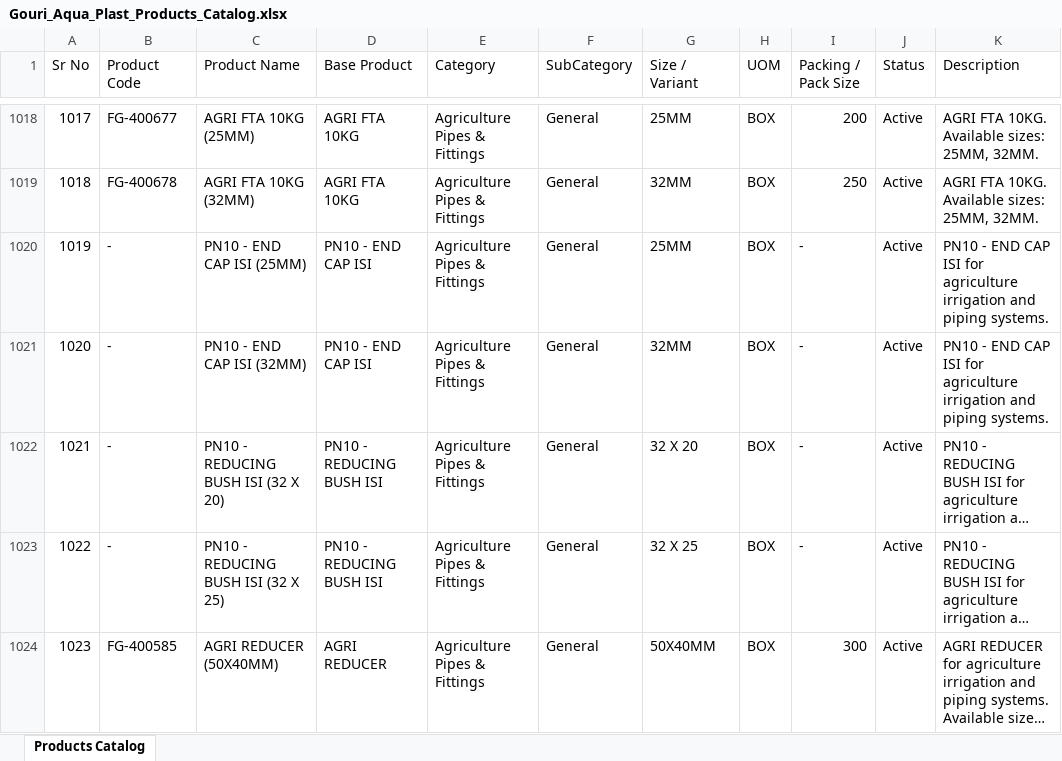
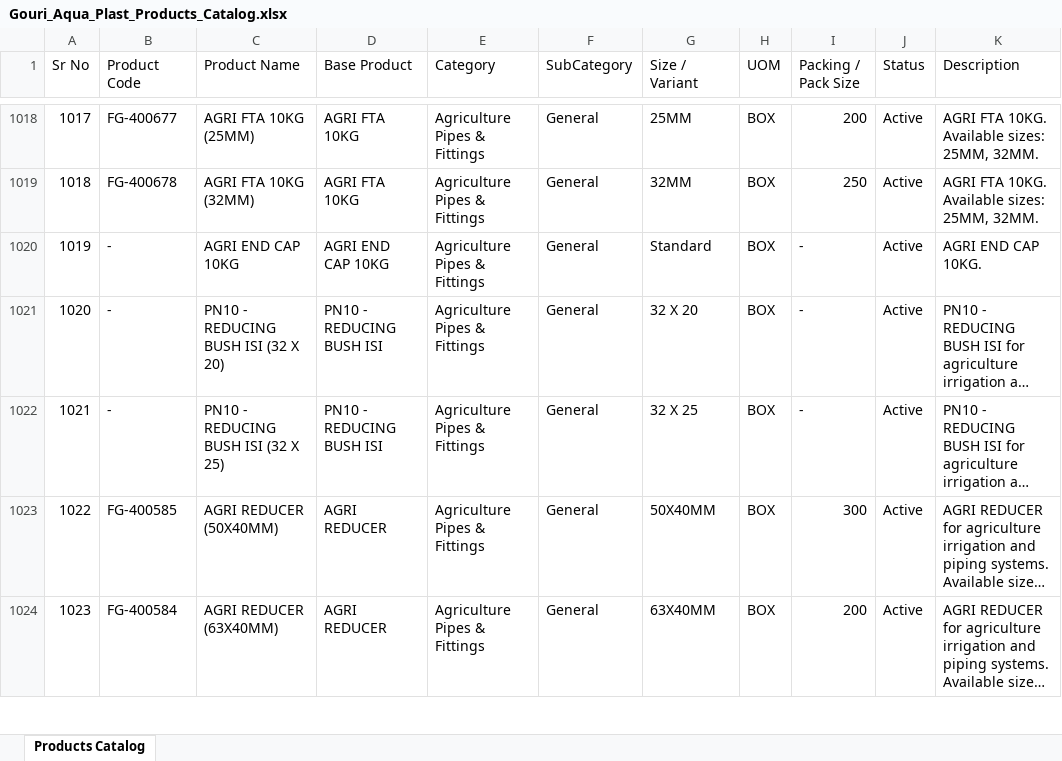
Before and after one commit to nileshapendharkar/quotation-app-backend, an Excel workbook: public/Gouri_Aqua_Plast_Products_Catalog.xlsx, sheet Products Catalog, drawn as a sheet; only a part is shown, gaps mark what is left out; the shorter side is filled out with more unchanged rows; long unchanged cells end in …; values as stored, in another font and other column widths than the file's, no borders; removed rows and columns are numbered as before the commit, all else as after; the diff names each change by its address in the sheet, - before the commit and + after, or states it on an @@ line.

Commit message:
Update PN10 - END CAP ISI to AGRI END CAP 10KG and remove sizes/packing

```diff
--- a/public/Gouri_Aqua_Plast_Products_Catalog.xlsx (sheet Products Catalog)
+++ b/public/Gouri_Aqua_Plast_Products_Catalog.xlsx (sheet Products Catalog)
-C1020 (Product Name): PN10 - END CAP ISI (25MM)
+C1020 (Product Name): AGRI END CAP 10KG
-D1020 (Base Product): PN10 - END CAP ISI
+D1020 (Base Product): AGRI END CAP 10KG
-G1020 (Size / Variant): 25MM
+G1020 (Size / Variant): Standard
-K1020 (Description): PN10 - END CAP ISI for agriculture irrigation and piping systems.
+K1020 (Description): AGRI END CAP 10KG.
-row 1021: 1020 | - | PN10 - END CAP ISI (32MM) | PN10 - END CAP ISI | Agriculture Pipes & Fittings | General | 32MM | BOX | - | Active | PN10 - END CAP ISI for agriculture irrigation and piping systems.
@@ column A (Sr No) renumbered from row 1021 down @@
```
Also changed, not shown: 3 other files.
